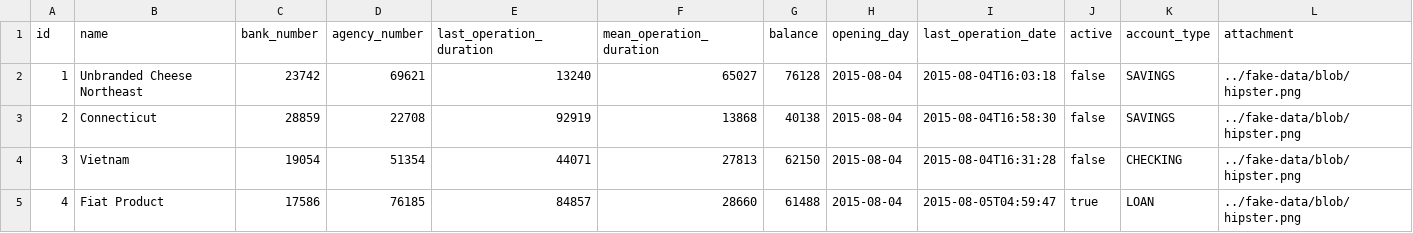
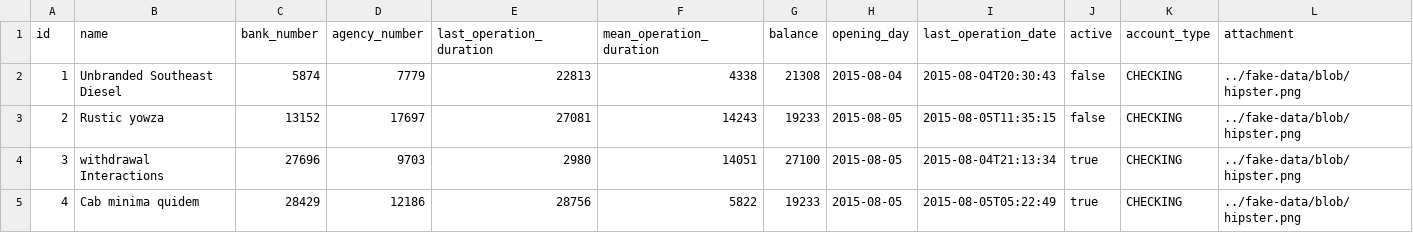
Before and after one commit to jhipster/jhipster-sample-app-vuejs, a CSV file: src/main/resources/config/liquibase/fake-data/bank_account.csv, drawn as a sheet; only a part is shown; the diff covers the shown part only; the diff names each change by its address in the sheet, - before the commit and + after, or states it on an @@ line.

```diff
--- a/src/main/resources/config/liquibase/fake-data/bank_account.csv
+++ b/src/main/resources/config/liquibase/fake-data/bank_account.csv
-B2 (name): Unbranded Cheese Northeast
+B2 (name): Unbranded Southeast Diesel
-C2 (bank_number): 23742
+C2 (bank_number): 5874
-D2 (agency_number): 69621
+D2 (agency_number): 7779
-E2 (last_operation_duration): 13240
+E2 (last_operation_duration): 22813
-F2 (mean_operation_duration): 65027
+F2 (mean_operation_duration): 4338
-G2 (balance): 76128
+G2 (balance): 21308
-I2 (last_operation_date): 2015-08-04T16:03:18
+I2 (last_operation_date): 2015-08-04T20:30:43
-K2:K3 (account_type): SAVINGS
+K2:K3 (account_type): CHECKING
-B3 (name): Connecticut
+B3 (name): Rustic yowza
-C3 (bank_number): 28859
+C3 (bank_number): 13152
-D3 (agency_number): 22708
+D3 (agency_number): 17697
-E3 (last_operation_duration): 92919
+E3 (last_operation_duration): 27081
-F3 (mean_operation_duration): 13868
+F3 (mean_operation_duration): 14243
-G3 (balance): 40138
+G3 (balance): 19233
-H3:H5 (opening_day): 2015-08-04
+H3:H5 (opening_day): 2015-08-05
-I3 (last_operation_date): 2015-08-04T16:58:30
+I3 (last_operation_date): 2015-08-05T11:35:15
-B4 (name): Vietnam
+B4 (name): withdrawal Interactions
-C4 (bank_number): 19054
+C4 (bank_number): 27696
-D4 (agency_number): 51354
+D4 (agency_number): 9703
-E4 (last_operation_duration): 44071
+E4 (last_operation_duration): 2980
-F4 (mean_operation_duration): 27813
+F4 (mean_operation_duration): 14051
-G4 (balance): 62150
+G4 (balance): 27100
-I4 (last_operation_date): 2015-08-04T16:31:28
+I4 (last_operation_date): 2015-08-04T21:13:34
-J4 (active): false
+J4 (active): true
-B5 (name): Fiat Product
+B5 (name): Cab minima quidem
-C5 (bank_number): 17586
+C5 (bank_number): 28429
-D5 (agency_number): 76185
+D5 (agency_number): 12186
-E5 (last_operation_duration): 84857
+E5 (last_operation_duration): 28756
-F5 (mean_operation_duration): 28660
+F5 (mean_operation_duration): 5822
-G5 (balance): 61488
+G5 (balance): 19233
-I5 (last_operation_date): 2015-08-05T04:59:47
+I5 (last_operation_date): 2015-08-05T05:22:49
-K5 (account_type): LOAN
+K5 (account_type): CHECKING
```
Also changed, not shown: 57 edited cells elsewhere in this file, src/main/resources/config/liquibase/fake-data/operation.csv, 34 other files.
